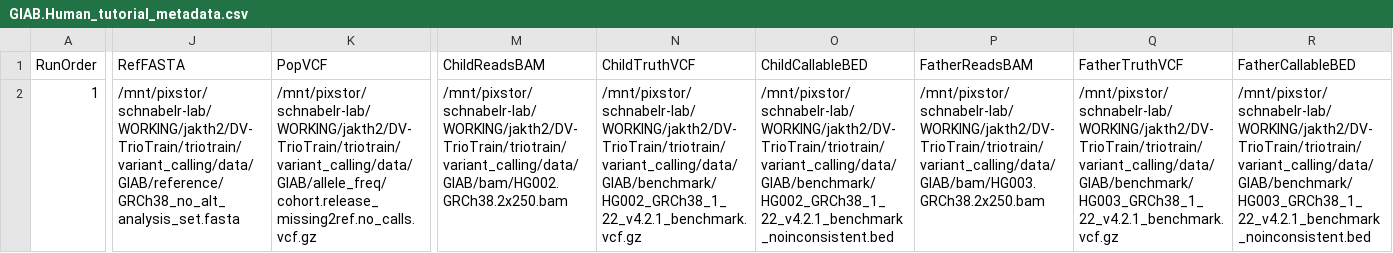
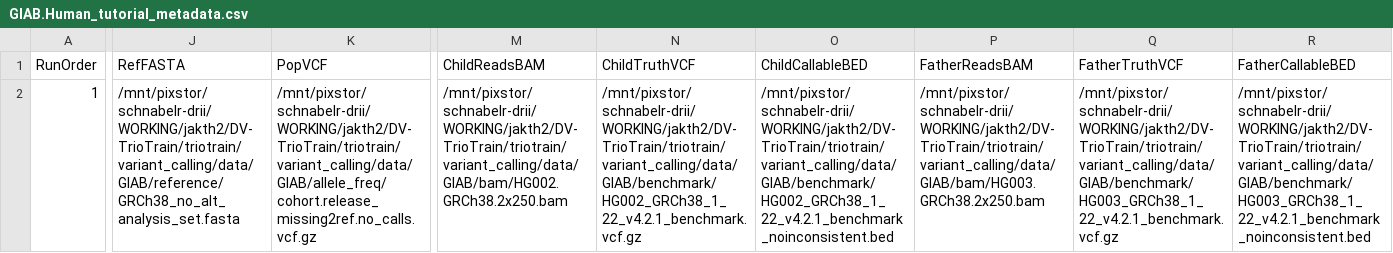
Before and after one commit to jkalleberg/DV-TrioTrain, a CSV file: triotrain/model_training/tutorial/GIAB.Human_tutorial_metadata.csv, drawn as a sheet; only a part is shown, gaps mark what is left out; the diff covers the shown part only; the diff names each change by its address in the sheet, - before the commit and + after, or states it on an @@ line.

```diff
--- a/triotrain/model_training/tutorial/GIAB.Human_tutorial_metadata.csv
+++ b/triotrain/model_training/tutorial/GIAB.Human_tutorial_metadata.csv
-J2 (RefFASTA): /mnt/pixstor/schnabelr-lab/WORKING/jakth2/DV-TrioTrain/triotrain/variant_calling/data/GIAB/reference/GRCh38_no_alt_analysis_set.fasta
+J2 (RefFASTA): /mnt/pixstor/schnabelr-drii/WORKING/jakth2/DV-TrioTrain/triotrain/variant_calling/data/GIAB/reference/GRCh38_no_alt_analysis_set.fasta
-K2 (PopVCF): /mnt/pixstor/schnabelr-lab/WORKING/jakth2/DV-TrioTrain/triotrain/variant_calling/data/GIAB/allele_freq/cohort.release_missing2ref.no_calls.vcf.gz
+K2 (PopVCF): /mnt/pixstor/schnabelr-drii/WORKING/jakth2/DV-TrioTrain/triotrain/variant_calling/data/GIAB/allele_freq/cohort.release_missing2ref.no_calls.vcf.gz
-M2 (ChildReadsBAM): /mnt/pixstor/schnabelr-lab/WORKING/jakth2/DV-TrioTrain/triotrain/variant_calling/data/GIAB/bam/HG002.GRCh38.2x250.bam
+M2 (ChildReadsBAM): /mnt/pixstor/schnabelr-drii/WORKING/jakth2/DV-TrioTrain/triotrain/variant_calling/data/GIAB/bam/HG002.GRCh38.2x250.bam
-N2 (ChildTruthVCF): /mnt/pixstor/schnabelr-lab/WORKING/jakth2/DV-TrioTrain/triotrain/variant_calling/data/GIAB/benchmark/HG002_GRCh38_1_22_v4.2.1_benchmark.vcf.gz
+N2 (ChildTruthVCF): /mnt/pixstor/schnabelr-drii/WORKING/jakth2/DV-TrioTrain/triotrain/variant_calling/data/GIAB/benchmark/HG002_GRCh38_1_22_v4.2.1_benchmark.vcf.gz
-O2 (ChildCallableBED): /mnt/pixstor/schnabelr-lab/WORKING/jakth2/DV-TrioTrain/triotrain/variant_calling/data/GIAB/benchmark/HG002_GRCh38_1_22_v4.2.1_benchmark_noinconsistent.bed
+O2 (ChildCallableBED): /mnt/pixstor/schnabelr-drii/WORKING/jakth2/DV-TrioTrain/triotrain/variant_calling/data/GIAB/benchmark/HG002_GRCh38_1_22_v4.2.1_benchmark_noinconsistent.bed
-P2 (FatherReadsBAM): /mnt/pixstor/schnabelr-lab/WORKING/jakth2/DV-TrioTrain/triotrain/variant_calling/data/GIAB/bam/HG003.GRCh38.2x250.bam
+P2 (FatherReadsBAM): /mnt/pixstor/schnabelr-drii/WORKING/jakth2/DV-TrioTrain/triotrain/variant_calling/data/GIAB/bam/HG003.GRCh38.2x250.bam
-Q2 (FatherTruthVCF): /mnt/pixstor/schnabelr-lab/WORKING/jakth2/DV-TrioTrain/triotrain/variant_calling/data/GIAB/benchmark/HG003_GRCh38_1_22_v4.2.1_benchmark.vcf.gz
+Q2 (FatherTruthVCF): /mnt/pixstor/schnabelr-drii/WORKING/jakth2/DV-TrioTrain/triotrain/variant_calling/data/GIAB/benchmark/HG003_GRCh38_1_22_v4.2.1_benchmark.vcf.gz
-R2 (FatherCallableBED): /mnt/pixstor/schnabelr-lab/WORKING/jakth2/DV-TrioTrain/triotrain/variant_calling/data/GIAB/benchmark/HG003_GRCh38_1_22_v4.2.1_benchmark_noinconsistent.bed
+R2 (FatherCallableBED): /mnt/pixstor/schnabelr-drii/WORKING/jakth2/DV-TrioTrain/triotrain/variant_calling/data/GIAB/benchmark/HG003_GRCh38_1_22_v4.2.1_benchmark_noinconsistent.bed
```
Also changed, not shown: 12 edited cells elsewhere in this file, triotrain/model_training/metadata/240429_DeepVariantTriosTRUTH_UMAG1_noPopVCF.csv, triotrain/model_training/metadata/240429_DeepVariantTriosTRUTH_UMAG1_noPopVCF_hellbender.csv.
